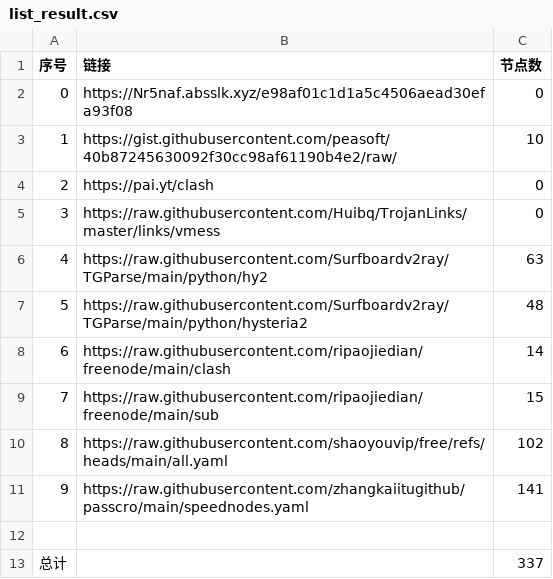
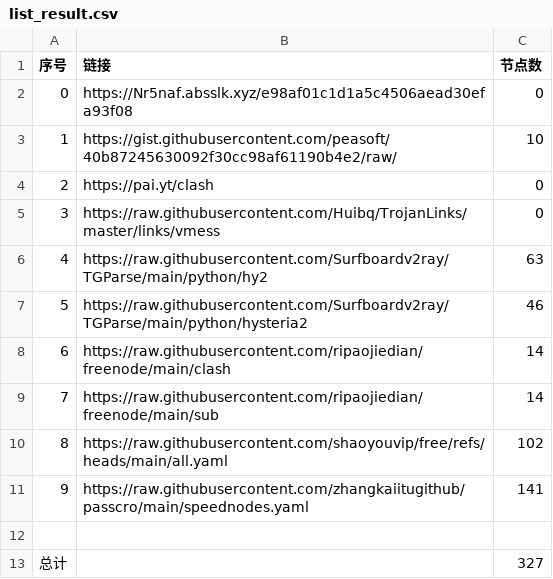
Before and after one commit to Rygtx/NoMoreWalls, a CSV file: list_result.csv, drawn as a sheet.

```diff
--- a/list_result.csv
+++ b/list_result.csv
@@ -6,5 +6,5 @@
 4,https://raw.githubusercontent.com/Surfboardv2ray/TGParse/main/python/hy2,63
-5,https://raw.githubusercontent.com/Surfboardv2ray/TGParse/main/python/hysteria2,48
+5,https://raw.githubusercontent.com/Surfboardv2ray/TGParse/main/python/hysteria2,46
 6,https://raw.githubusercontent.com/ripaojiedian/freenode/main/clash,14
-7,https://raw.githubusercontent.com/ripaojiedian/freenode/main/sub,15
+7,https://raw.githubusercontent.com/ripaojiedian/freenode/main/sub,14
 8,https://raw.githubusercontent.com/shaoyouvip/free/refs/heads/main/all.yaml,102
@@ -12,2 +12,2 @@
 
-总计,,337
+总计,,327
```
Also changed, not shown: 30 other files.
